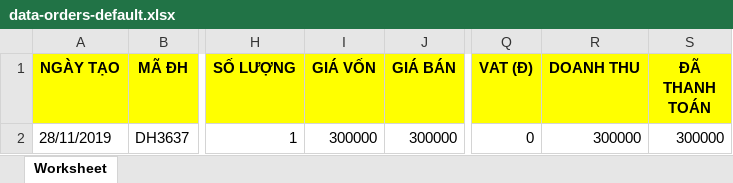
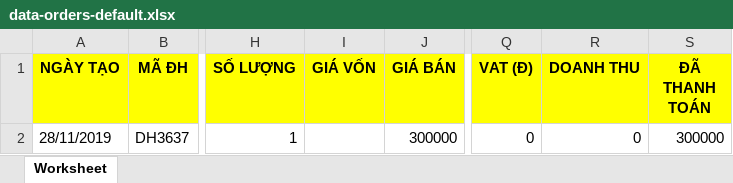
Before and after one commit to quangvv-dev/Spa, an Excel workbook: public/default/data-orders-default.xlsx, sheet Worksheet, drawn as a sheet; only a part is shown, gaps mark what is left out; values as stored, in another font and other column widths than the file's, no borders; the diff names each change by its address in the sheet, - before the commit and + after, or states it on an @@ line.

Commit message:
data xlxs v3

```diff
--- a/public/default/data-orders-default.xlsx (sheet Worksheet)
+++ b/public/default/data-orders-default.xlsx (sheet Worksheet)
-I2 (GIÁ VỐN): 300000
+I2 (GIÁ VỐN): (empty)
-R2 (DOANH THU): 300000
+R2 (DOANH THU): 0
```
Also changed, not shown: 1 other file.
